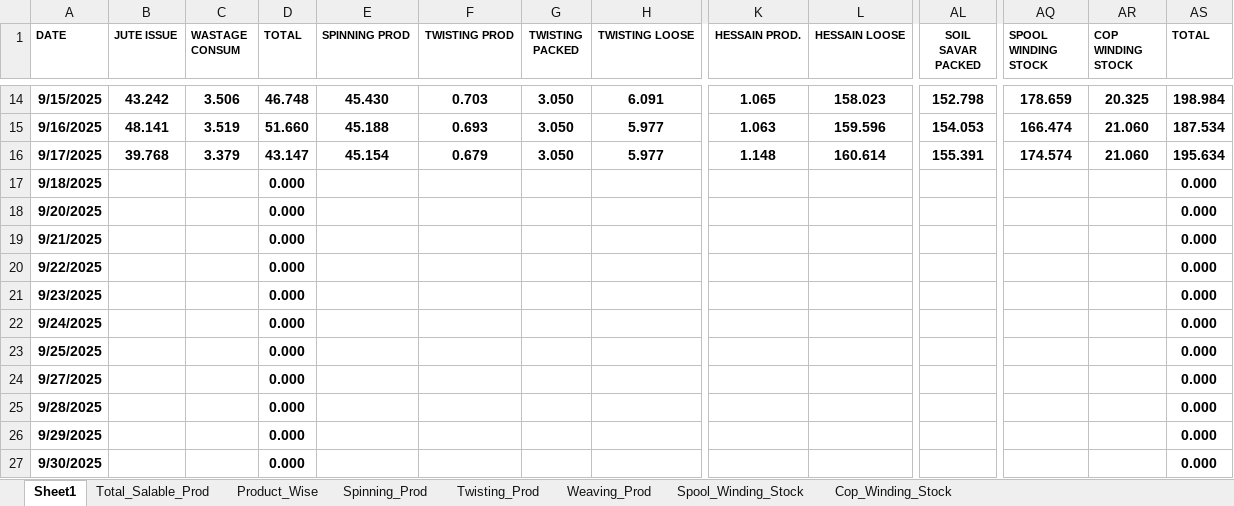
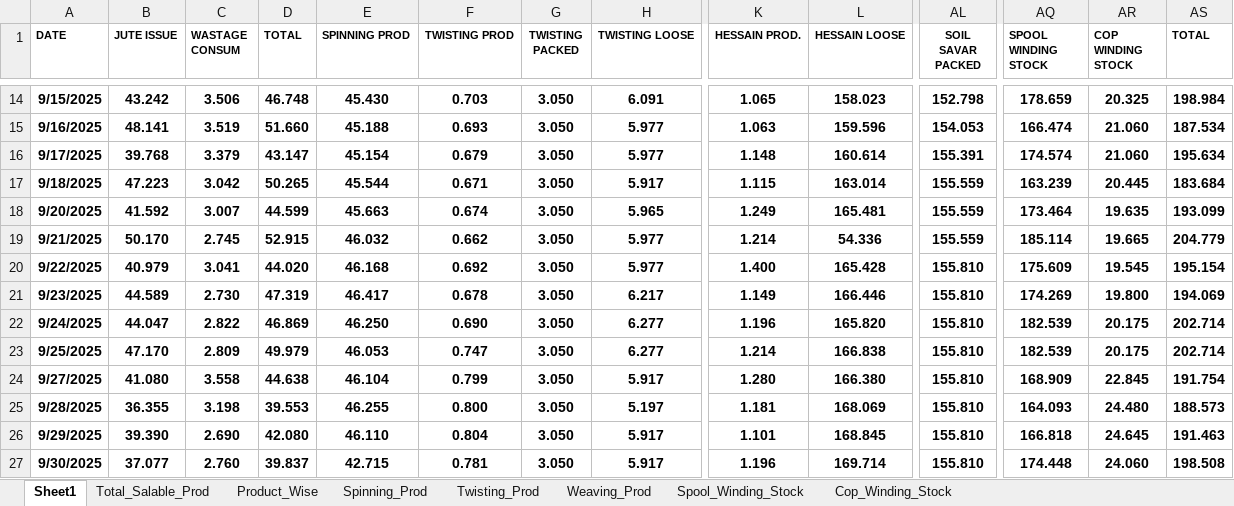
Before and after one commit to cilamartyaitho/Production_Filter, an Excel workbook: data/Production_Filled_September.xlsx, sheet Sheet1, drawn as a sheet; only a part is shown, gaps mark what is left out; values as stored, in another font and other column widths than the file's, no borders; removed rows and columns are numbered as before the commit, all else as after; rows hold the shown columns only; the diff names each change by its address in the sheet, - before the commit and + after, or states it on an @@ line.

```diff
--- a/data/Production_Filled_September.xlsx (sheet Sheet1)
+++ b/data/Production_Filled_September.xlsx (sheet Sheet1)
-row 17: 9/18/2025 |  |  | 0.000 |  |  |  |  |  |  |  |  |  | 0.000
-row 18: 9/20/2025 |  |  | 0.000 |  |  |  |  |  |  |  |  |  | 0.000
-row 19: 9/21/2025 |  |  | 0.000 |  |  |  |  |  |  |  |  |  | 0.000
-row 20: 9/22/2025 |  |  | 0.000 |  |  |  |  |  |  |  |  |  | 0.000
-row 21: 9/23/2025 |  |  | 0.000 |  |  |  |  |  |  |  |  |  | 0.000
-row 22: 9/24/2025 |  |  | 0.000 |  |  |  |  |  |  |  |  |  | 0.000
-row 23: 9/25/2025 |  |  | 0.000 |  |  |  |  |  |  |  |  |  | 0.000
-row 24: 9/27/2025 |  |  | 0.000 |  |  |  |  |  |  |  |  |  | 0.000
-row 25: 9/28/2025 |  |  | 0.000 |  |  |  |  |  |  |  |  |  | 0.000
-row 26: 9/29/2025 |  |  | 0.000 |  |  |  |  |  |  |  |  |  | 0.000
-row 27: 9/30/2025 |  |  | 0.000 |  |  |  |  |  |  |  |  |  | 0.000
+row 17: 9/18/2025 | 47.223 | 3.042 | 50.265 | 45.544 | 0.671 | 3.050 | 5.917 | 1.115 | 163.014 | 155.559 | 163.239 | 20.445 | 183.684
+row 18: 9/20/2025 | 41.592 | 3.007 | 44.599 | 45.663 | 0.674 | 3.050 | 5.965 | 1.249 | 165.481 | 155.559 | 173.464 | 19.635 | 193.099
+row 19: 9/21/2025 | 50.170 | 2.745 | 52.915 | 46.032 | 0.662 | 3.050 | 5.977 | 1.214 | 54.336 | 155.559 | 185.114 | 19.665 | 204.779
+row 20: 9/22/2025 | 40.979 | 3.041 | 44.020 | 46.168 | 0.692 | 3.050 | 5.977 | 1.400 | 165.428 | 155.810 | 175.609 | 19.545 | 195.154
+row 21: 9/23/2025 | 44.589 | 2.730 | 47.319 | 46.417 | 0.678 | 3.050 | 6.217 | 1.149 | 166.446 | 155.810 | 174.269 | 19.800 | 194.069
+row 22: 9/24/2025 | 44.047 | 2.822 | 46.869 | 46.250 | 0.690 | 3.050 | 6.277 | 1.196 | 165.820 | 155.810 | 182.539 | 20.175 | 202.714
+row 23: 9/25/2025 | 47.170 | 2.809 | 49.979 | 46.053 | 0.747 | 3.050 | 6.277 | 1.214 | 166.838 | 155.810 | 182.539 | 20.175 | 202.714
+row 24: 9/27/2025 | 41.080 | 3.558 | 44.638 | 46.104 | 0.799 | 3.050 | 5.917 | 1.280 | 166.380 | 155.810 | 168.909 | 22.845 | 191.754
+row 25: 9/28/2025 | 36.355 | 3.198 | 39.553 | 46.255 | 0.800 | 3.050 | 5.197 | 1.181 | 168.069 | 155.810 | 164.093 | 24.480 | 188.573
+row 26: 9/29/2025 | 39.390 | 2.690 | 42.080 | 46.110 | 0.804 | 3.050 | 5.917 | 1.101 | 168.845 | 155.810 | 166.818 | 24.645 | 191.463
+row 27: 9/30/2025 | 37.077 | 2.760 | 39.837 | 42.715 | 0.781 | 3.050 | 5.917 | 1.196 | 169.714 | 155.810 | 174.448 | 24.060 | 198.508
```
Also changed, not shown: sheet Spool_Winding_Stock, sheet Spinning_Prod, sheet Cop_Winding_Stock, sheet Total_Salable_Prod, sheet Weaving_Prod, sheet Twisting_Prod.
